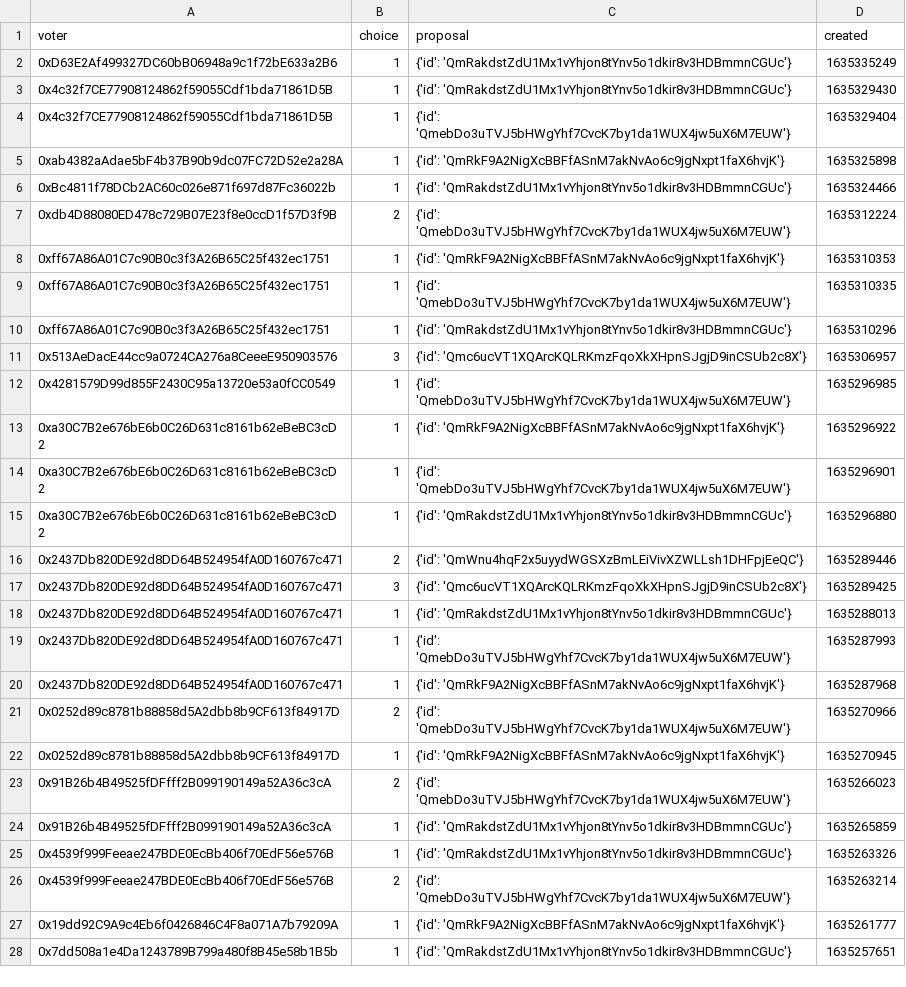
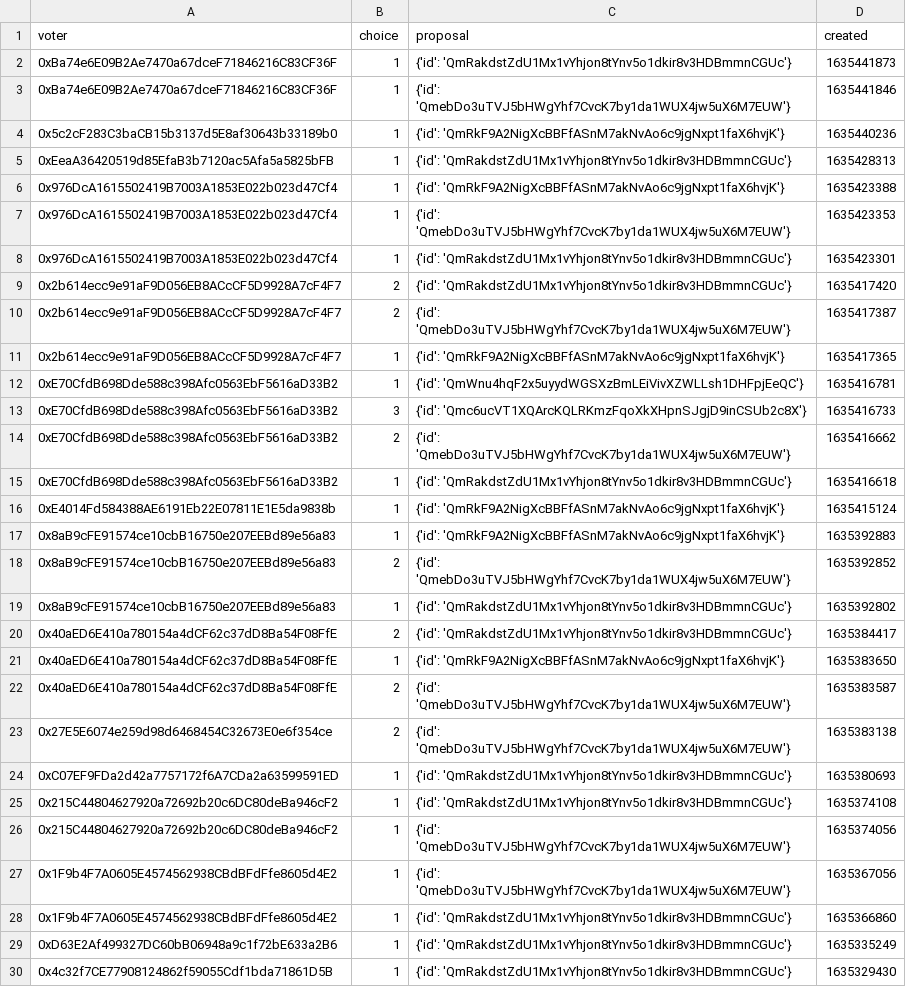
Before and after one commit to jordaniza/auxo-reporter, a CSV file: reports/staking/2021-10/votes.csv (was reports/staking/2021-10-01/votes.csv), drawn as a sheet; only a part is shown; the shorter side is filled out with more unchanged rows; the diff covers the shown part only; the diff names each change by its address in the sheet, - before the commit and + after, or states it on an @@ line.

Commit message:
Update reports to 28/10/2021

```diff
--- a/reports/staking/2021-10-01/votes.csv
+++ b/reports/staking/2021-10/votes.csv
+row 2: 0xBa74e6E09B2Ae7470a67dceF71846216C83CF36F | 1 | {'id': 'QmRakdstZdU1Mx1vYhjon8tYnv5o1dkir8v3HDBmmnCGUc'} | 1635441873
+row 3: 0xBa74e6E09B2Ae7470a67dceF71846216C83CF36F | 1 | {'id': 'QmebDo3uTVJ5bHWgYhf7CvcK7by1da1WUX4jw5uX6M7EUW'} | 1635441846
+row 4: 0x5c2cF283C3baCB15b3137d5E8af30643b33189b0 | 1 | {'id': 'QmRkF9A2NigXcBBFfASnM7akNvAo6c9jgNxpt1faX6hvjK'} | 1635440236
+row 5: 0xEeaA36420519d85EfaB3b7120ac5Afa5a5825bFB | 1 | {'id': 'QmRakdstZdU1Mx1vYhjon8tYnv5o1dkir8v3HDBmmnCGUc'} | 1635428313
+row 6: 0x976DcA1615502419B7003A1853E022b023d47Cf4 | 1 | {'id': 'QmRkF9A2NigXcBBFfASnM7akNvAo6c9jgNxpt1faX6hvjK'} | 1635423388
+row 7: 0x976DcA1615502419B7003A1853E022b023d47Cf4 | 1 | {'id': 'QmebDo3uTVJ5bHWgYhf7CvcK7by1da1WUX4jw5uX6M7EUW'} | 1635423353
+row 8: 0x976DcA1615502419B7003A1853E022b023d47Cf4 | 1 | {'id': 'QmRakdstZdU1Mx1vYhjon8tYnv5o1dkir8v3HDBmmnCGUc'} | 1635423301
+row 9: 0x2b614ecc9e91aF9D056EB8ACcCF5D9928A7cF4F7 | 2 | {'id': 'QmRakdstZdU1Mx1vYhjon8tYnv5o1dkir8v3HDBmmnCGUc'} | 1635417420
+row 10: 0x2b614ecc9e91aF9D056EB8ACcCF5D9928A7cF4F7 | 2 | {'id': 'QmebDo3uTVJ5bHWgYhf7CvcK7by1da1WUX4jw5uX6M7EUW'} | 1635417387
+row 11: 0x2b614ecc9e91aF9D056EB8ACcCF5D9928A7cF4F7 | 1 | {'id': 'QmRkF9A2NigXcBBFfASnM7akNvAo6c9jgNxpt1faX6hvjK'} | 1635417365
+row 12: 0xE70CfdB698Dde588c398Afc0563EbF5616aD33B2 | 1 | {'id': 'QmWnu4hqF2x5uyydWGSXzBmLEiVivXZWLLsh1DHFpjEeQC'} | 1635416781
+row 13: 0xE70CfdB698Dde588c398Afc0563EbF5616aD33B2 | 3 | {'id': 'Qmc6ucVT1XQArcKQLRKmzFqoXkXHpnSJgjD9inCSUb2c8X'} | 1635416733
+row 14: 0xE70CfdB698Dde588c398Afc0563EbF5616aD33B2 | 2 | {'id': 'QmebDo3uTVJ5bHWgYhf7CvcK7by1da1WUX4jw5uX6M7EUW'} | 1635416662
+row 15: 0xE70CfdB698Dde588c398Afc0563EbF5616aD33B2 | 1 | {'id': 'QmRakdstZdU1Mx1vYhjon8tYnv5o1dkir8v3HDBmmnCGUc'} | 1635416618
+row 16: 0xE4014Fd584388AE6191Eb22E07811E1E5da9838b | 1 | {'id': 'QmRkF9A2NigXcBBFfASnM7akNvAo6c9jgNxpt1faX6hvjK'} | 1635415124
+row 17: 0x8aB9cFE91574ce10cbB16750e207EEBd89e56a83 | 1 | {'id': 'QmRkF9A2NigXcBBFfASnM7akNvAo6c9jgNxpt1faX6hvjK'} | 1635392883
+row 18: 0x8aB9cFE91574ce10cbB16750e207EEBd89e56a83 | 2 | {'id': 'QmebDo3uTVJ5bHWgYhf7CvcK7by1da1WUX4jw5uX6M7EUW'} | 1635392852
+row 19: 0x8aB9cFE91574ce10cbB16750e207EEBd89e56a83 | 1 | {'id': 'QmRakdstZdU1Mx1vYhjon8tYnv5o1dkir8v3HDBmmnCGUc'} | 1635392802
+row 20: 0x40aED6E410a780154a4dCF62c37dD8Ba54F08FfE | 2 | {'id': 'QmRakdstZdU1Mx1vYhjon8tYnv5o1dkir8v3HDBmmnCGUc'} | 1635384417
+row 21: 0x40aED6E410a780154a4dCF62c37dD8Ba54F08FfE | 1 | {'id': 'QmRkF9A2NigXcBBFfASnM7akNvAo6c9jgNxpt1faX6hvjK'} | 1635383650
+row 22: 0x40aED6E410a780154a4dCF62c37dD8Ba54F08FfE | 2 | {'id': 'QmebDo3uTVJ5bHWgYhf7CvcK7by1da1WUX4jw5uX6M7EUW'} | 1635383587
+row 23: 0x27E5E6074e259d98d6468454C32673E0e6f354ce | 2 | {'id': 'QmebDo3uTVJ5bHWgYhf7CvcK7by1da1WUX4jw5uX6M7EUW'} | 1635383138
+row 24: 0xC07EF9FDa2d42a7757172f6A7CDa2a63599591ED | 1 | {'id': 'QmRakdstZdU1Mx1vYhjon8tYnv5o1dkir8v3HDBmmnCGUc'} | 1635380693
+row 25: 0x215C44804627920a72692b20c6DC80deBa946cF2 | 1 | {'id': 'QmRakdstZdU1Mx1vYhjon8tYnv5o1dkir8v3HDBmmnCGUc'} | 1635374108
+row 26: 0x215C44804627920a72692b20c6DC80deBa946cF2 | 1 | {'id': 'QmebDo3uTVJ5bHWgYhf7CvcK7by1da1WUX4jw5uX6M7EUW'} | 1635374056
+row 27: 0x1F9b4F7A0605E4574562938CBdBFdFfe8605d4E2 | 1 | {'id': 'QmebDo3uTVJ5bHWgYhf7CvcK7by1da1WUX4jw5uX6M7EUW'} | 1635367056
+row 28: 0x1F9b4F7A0605E4574562938CBdBFdFfe8605d4E2 | 1 | {'id': 'QmRakdstZdU1Mx1vYhjon8tYnv5o1dkir8v3HDBmmnCGUc'} | 1635366860
```
Also changed, not shown: 7 removed rows elsewhere in this file, reports/staking/2021-10/not_voted.csv, reports/staking/2021-10/voted.csv, 4 other files.
